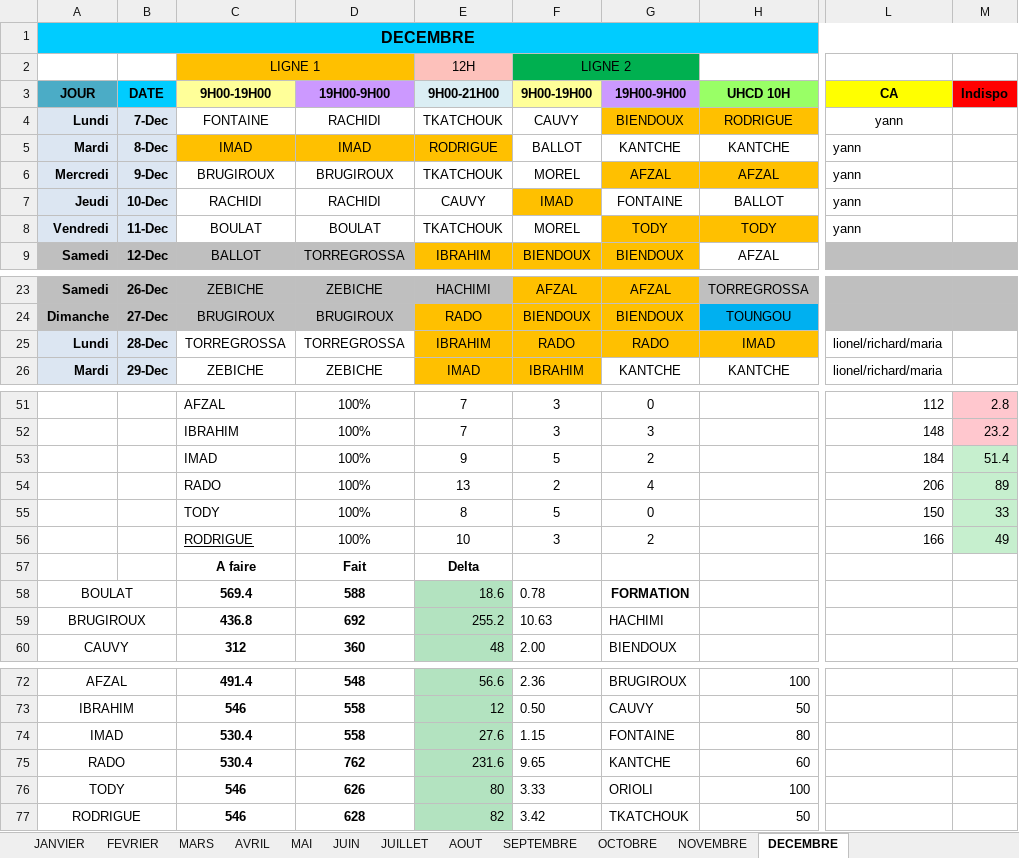
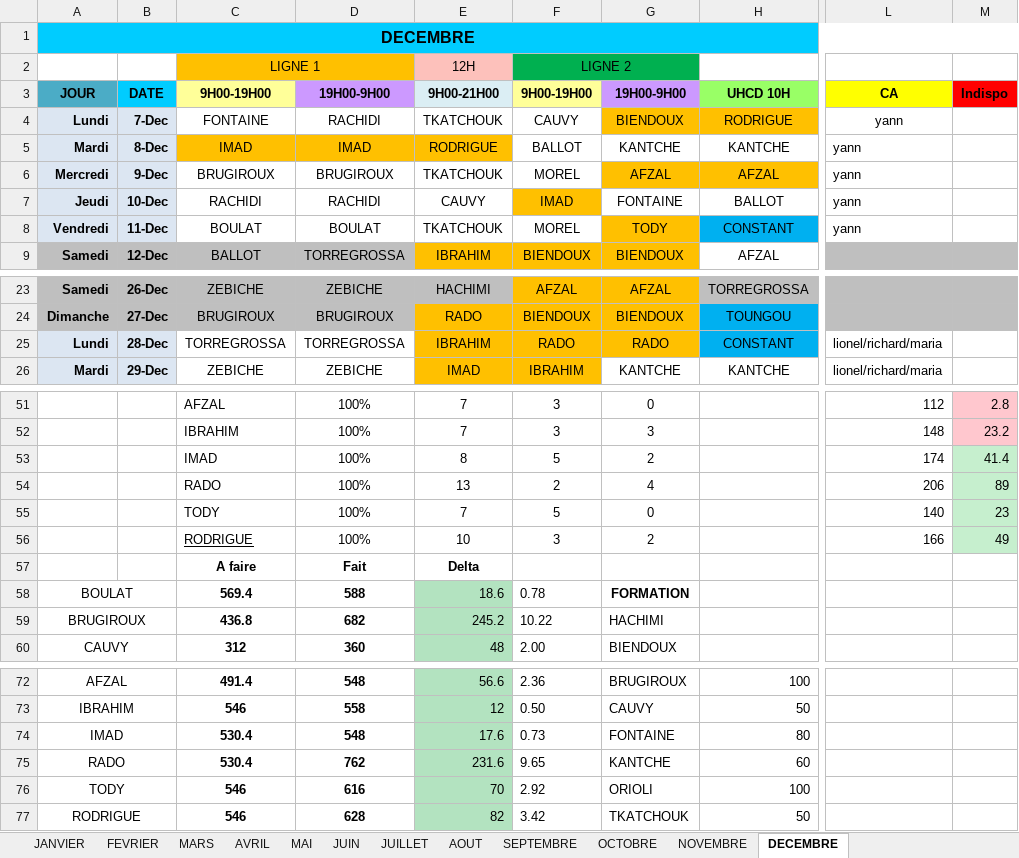
Before and after one commit to remytor-ux/planning-bsc-2026, an Excel workbook: data/BSC_Planning_2026V2.xlsx, sheet DECEMBRE, drawn as a sheet; only a part is shown, gaps mark what is left out; values as stored, in another font and other column widths than the file's, no borders; the diff names each change by its address in the sheet, - before the commit and + after, or states it on an @@ line.

Commit message:
Sync planning depuis OneDrive

```diff
--- a/data/BSC_Planning_2026V2.xlsx (sheet DECEMBRE)
+++ b/data/BSC_Planning_2026V2.xlsx (sheet DECEMBRE)
-H8 (UHCD 10H): TODY
+H8 (UHCD 10H): CONSTANT
-H8 fill: #FFC000
+H8 fill: #00B0F0
-H25 (UHCD 10H): IMAD
+H25 (UHCD 10H): CONSTANT
-H25 fill: #FFC000
+H25 fill: #00B0F0
-E53 (9H00-21H00): 9
+E53 (9H00-21H00): 8
-L53 (CA): 184
+L53 (CA): 174
-M53 (Indispo): 51.4
+M53 (Indispo): 41.4
-E55 (9H00-21H00): 8
+E55 (9H00-21H00): 7
-L55 (CA): 150
+L55 (CA): 140
-M55 (Indispo): 33
+M55 (Indispo): 23
-D59 (19H00-9H00): 692
+D59 (19H00-9H00): 682
-E59 (9H00-21H00): 255.2
+E59 (9H00-21H00): 245.2
-F59 (9H00-19H00): 10.63
+F59 (9H00-19H00): 10.22
-D74 (19H00-9H00): 558
+D74 (19H00-9H00): 548
-E74 (9H00-21H00): 27.6
+E74 (9H00-21H00): 17.6
-F74 (9H00-19H00): 1.15
+F74 (9H00-19H00): 0.73
-D76 (19H00-9H00): 626
+D76 (19H00-9H00): 616
-E76 (9H00-21H00): 80
+E76 (9H00-21H00): 70
-F76 (9H00-19H00): 3.33
+F76 (9H00-19H00): 2.92
```
Also changed, not shown: sheet NOVEMBRE.
